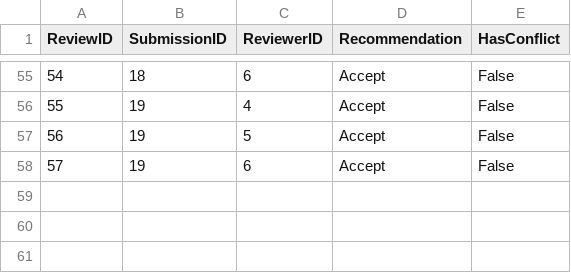
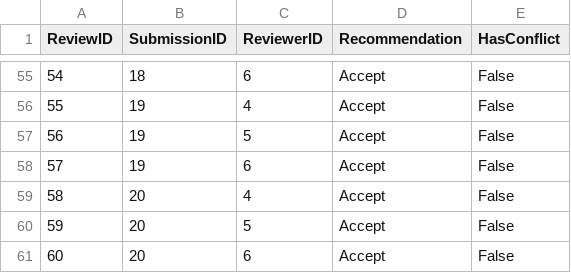
Before and after one commit to ahmetutku/A3, a CSV file: data/Review.csv, drawn as a sheet; only a part is shown, gaps mark what is left out.

```diff
--- a/data/Review.csv
+++ b/data/Review.csv
@@ -58 +58,4 @@ ReviewID,SubmissionID,ReviewerID,Recommendation,HasConflict
 57,19,6,Accept,False
+58,20,4,Accept,False
+59,20,5,Accept,False
+60,20,6,Accept,False
```
Also changed, not shown: data/Presentation.csv, data/Submission.csv, 1 other file.
